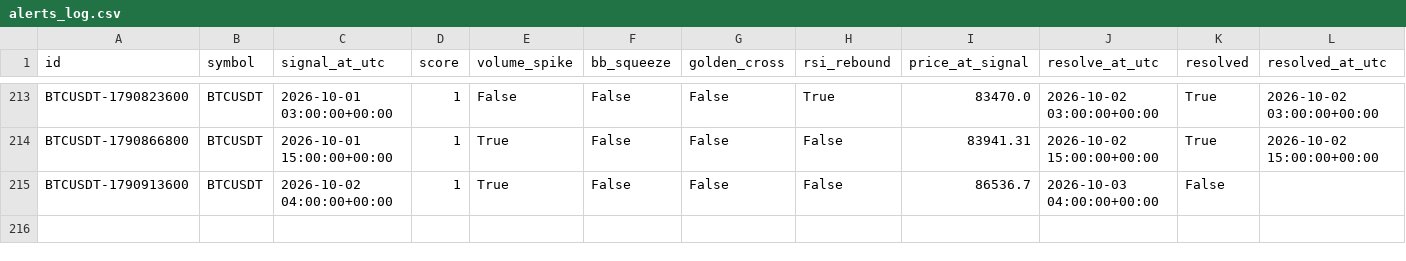
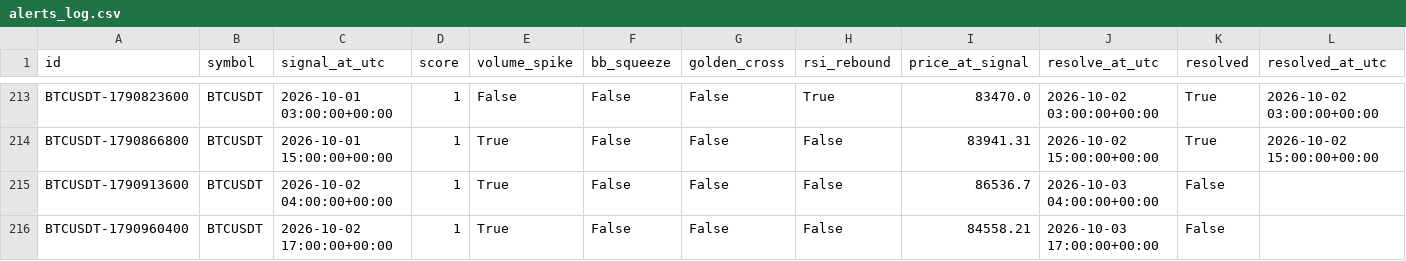
Before and after one commit to akasa8823/akasa8823-crypto-alert, a CSV file: alerts_log.csv, drawn as a sheet; only a part is shown, gaps mark what is left out; rows hold the shown columns only; the diff names each change by its address in the sheet, - before the commit and + after, or states it on an @@ line.

Commit message:
update signal state [skip ci]

```diff
--- a/alerts_log.csv
+++ b/alerts_log.csv
+row 216: BTCUSDT-1790960400 | BTCUSDT | 2026-10-02 17:00:00+00:00 | 1 | True | False | False | False | 84558.21 | 2026-10-03 17:00:00+00:00 | False
```
Also changed, not shown: backtest_report.csv, 3 other files.
